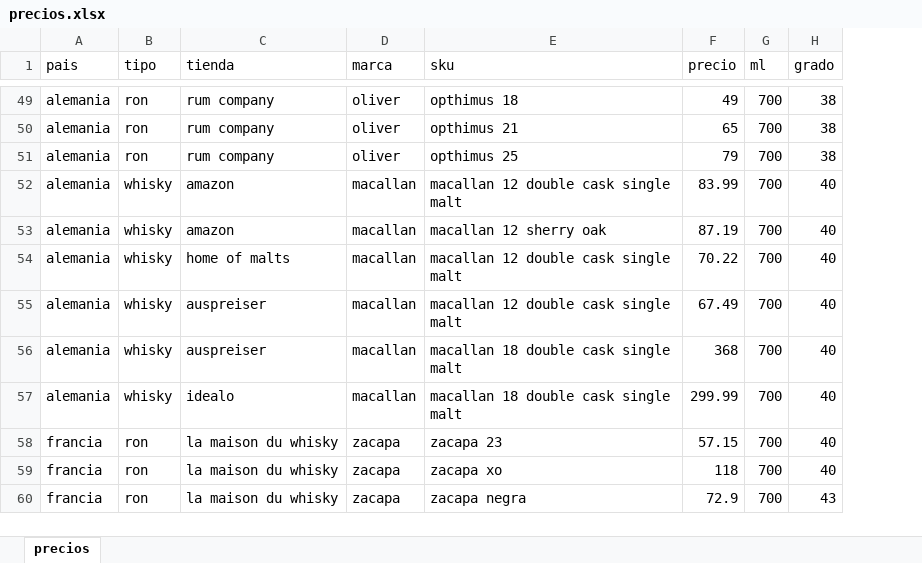
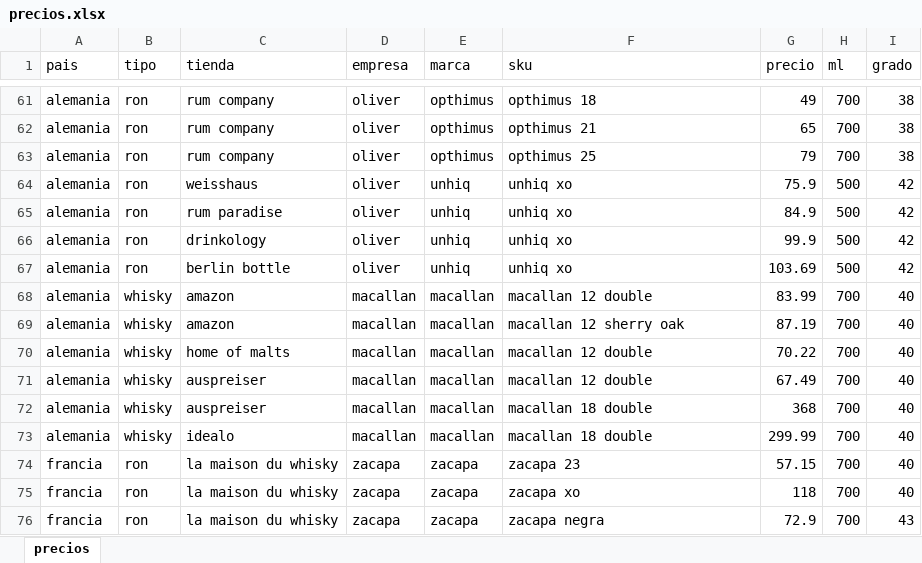
Before and after one commit to nicolasgaraycoa/escaleras-comparativo, an Excel workbook: precios.xlsx, sheet precios, drawn as a sheet; only a part is shown, gaps mark what is left out; values as stored, in another font and other column widths than the file's, no borders; addresses are those after the commit; the diff covers the shown part only; the diff names each change by its address in the sheet, - before the commit and + after, or states it on an @@ line.

```diff
--- a/precios.xlsx (sheet precios)
+++ b/precios.xlsx (sheet precios)
+column D (empresa), rows 61-63: all oliver; rows 68-76: macallan | macallan | macallan | macallan | macallan | macallan | zacapa | zacapa | zacapa
-E61:E63 (marca): oliver
+E61:E63 (marca): opthimus
+row 64: alemania | ron | weisshaus | oliver | unhiq | unhiq xo | 75.9 | 500 | 42
+row 65: alemania | ron | rum paradise | oliver | unhiq | unhiq xo | 84.9 | 500 | 42
+row 66: alemania | ron | drinkology | oliver | unhiq | unhiq xo | 99.9 | 500 | 42
+row 67: alemania | ron | berlin bottle | oliver | unhiq | unhiq xo | 103.69 | 500 | 42
-F68 (sku): macallan 12 double cask single malt
+F68 (sku): macallan 12 double
-F70:F71 (sku): macallan 12 double cask single malt
+F70:F71 (sku): macallan 12 double
-F72:F73 (sku): macallan 18 double cask single malt
+F72:F73 (sku): macallan 18 double
```
Also changed, not shown: 29 added rows and 21 edited cells elsewhere in this sheet.
